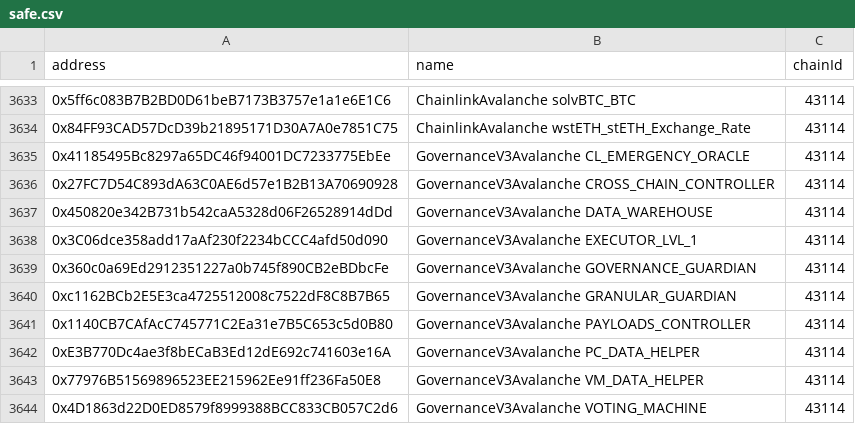
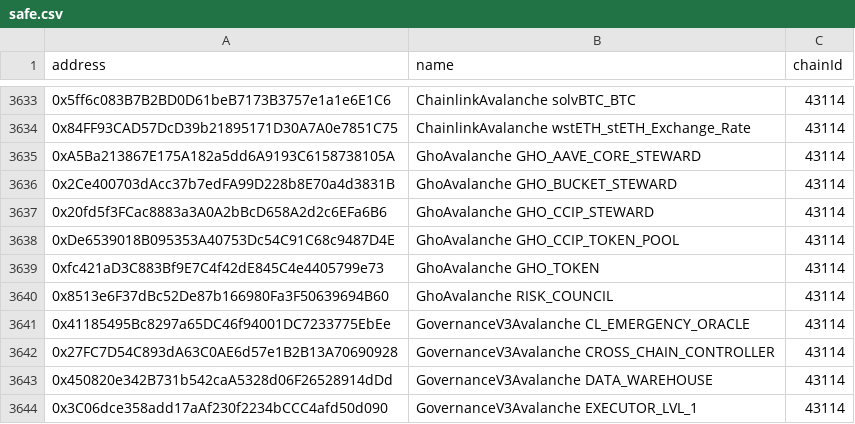
Before and after one commit to bgd-labs/aave-address-book, a CSV file: safe.csv, drawn as a sheet; only a part is shown, gaps mark what is left out; the shorter side is filled out with more unchanged rows; the diff names each change by its address in the sheet, - before the commit and + after, or states it on an @@ line.

```diff
--- a/safe.csv
+++ b/safe.csv
+row 3635: 0xA5Ba213867E175A182a5dd6A9193C6158738105A | GhoAvalanche GHO_AAVE_CORE_STEWARD | 43114
+row 3636: 0x2Ce400703dAcc37b7edFA99D228b8E70a4d3831B | GhoAvalanche GHO_BUCKET_STEWARD | 43114
+row 3637: 0x20fd5f3FCac8883a3A0A2bBcD658A2d2c6EFa6B6 | GhoAvalanche GHO_CCIP_STEWARD | 43114
+row 3638: 0xDe6539018B095353A40753Dc54C91C68c9487D4E | GhoAvalanche GHO_CCIP_TOKEN_POOL | 43114
+row 3639: 0xfc421aD3C883Bf9E7C4f42dE845C4e4405799e73 | GhoAvalanche GHO_TOKEN | 43114
+row 3640: 0x8513e6F37dBc52De87b166980Fa3F50639694B60 | GhoAvalanche RISK_COUNCIL | 43114
```
Also changed, not shown: 6 other files.
